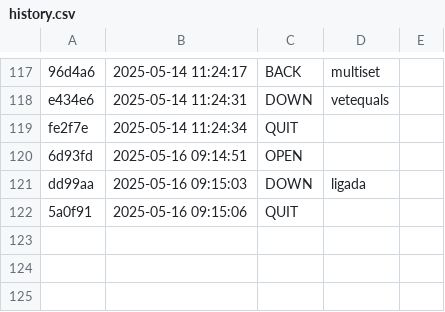
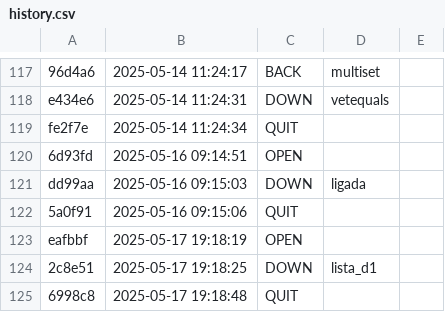
Before and after one commit to Vitoria-Rabelo/ED_golang, a CSV file: ed/.tko/history.csv, drawn as a sheet; only a part is shown, gaps mark what is left out; the diff names each change by its address in the sheet, - before the commit and + after, or states it on an @@ line.

Commit message:
atividade lista d1 concluida

```diff
--- a/ed/.tko/history.csv
+++ b/ed/.tko/history.csv
+row 123: eafbbf | 2025-05-17 19:18:19 | OPEN
+row 124: 2c8e51 | 2025-05-17 19:18:25 | DOWN | lista_d1
+row 125: 6998c8 | 2025-05-17 19:18:48 | QUIT
```
Also changed, not shown: 9 other files.
